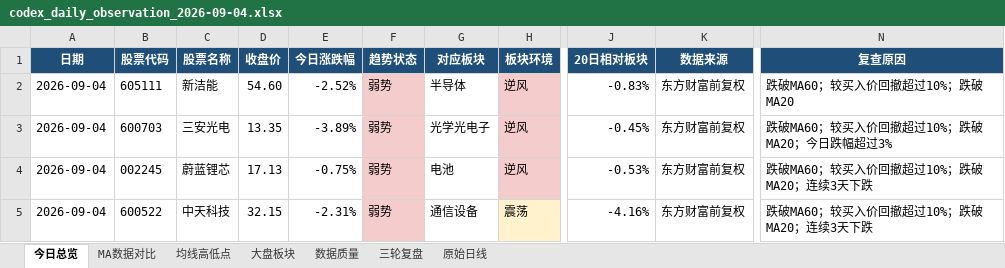
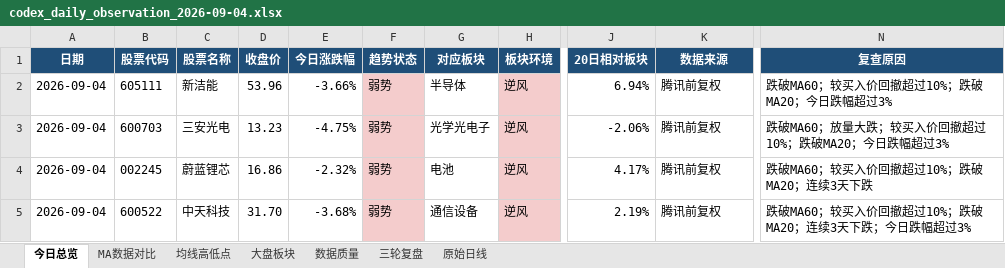
Before and after one commit to ghskb1949/a-share-dashboard, an Excel workbook: codex_daily_observation_2026-09-04.xlsx, sheet 今日总览, drawn as a sheet; only a part is shown, gaps mark what is left out; values as stored, in another font and other column widths than the file's, no borders; the diff names each change by its address in the sheet, - before the commit and + after, or states it on an @@ line.

```diff
--- a/codex_daily_observation_2026-09-04.xlsx (sheet 今日总览)
+++ b/codex_daily_observation_2026-09-04.xlsx (sheet 今日总览)
-D2 (收盘价): 54.60
+D2 (收盘价): 53.96
-E2 (今日涨跌幅): -2.52%
+E2 (今日涨跌幅): -3.66%
-J2 (20日相对板块): -0.83%
+J2 (20日相对板块): 6.94%
-K2:K5 (数据来源): 东方财富前复权
+K2:K5 (数据来源): 腾讯前复权
-N2 (复查原因): 跌破MA60；较买入价回撤超过10%；跌破MA20
+N2 (复查原因): 跌破MA60；较买入价回撤超过10%；跌破MA20；今日跌幅超过3%
-D3 (收盘价): 13.35
+D3 (收盘价): 13.23
-E3 (今日涨跌幅): -3.89%
+E3 (今日涨跌幅): -4.75%
-J3 (20日相对板块): -0.45%
+J3 (20日相对板块): -2.06%
-N3 (复查原因): 跌破MA60；较买入价回撤超过10%；跌破MA20；今日跌幅超过3%
+N3 (复查原因): 跌破MA60；放量大跌；较买入价回撤超过10%；跌破MA20；今日跌幅超过3%
-D4 (收盘价): 17.13
+D4 (收盘价): 16.86
-E4 (今日涨跌幅): -0.75%
+E4 (今日涨跌幅): -2.32%
-J4 (20日相对板块): -0.53%
+J4 (20日相对板块): 4.17%
-D5 (收盘价): 32.15
+D5 (收盘价): 31.70
-E5 (今日涨跌幅): -2.31%
+E5 (今日涨跌幅): -3.68%
-H5 (板块环境): 震荡
+H5 (板块环境): 逆风
-H5 fill: #FFF2CC
+H5 fill: #F4CCCC
-J5 (20日相对板块): -4.16%
+J5 (20日相对板块): 2.19%
-N5 (复查原因): 跌破MA60；较买入价回撤超过10%；跌破MA20；连续3天下跌
+N5 (复查原因): 跌破MA60；较买入价回撤超过10%；跌破MA20；连续3天下跌；今日跌幅超过3%
```
Also changed, not shown: sheet 原始日线, sheet 大盘板块, sheet 均线高低点, sheet MA数据对比, sheet 数据质量, output/codex_daily_observation_2026-09-04.xlsx, 3 other files.
